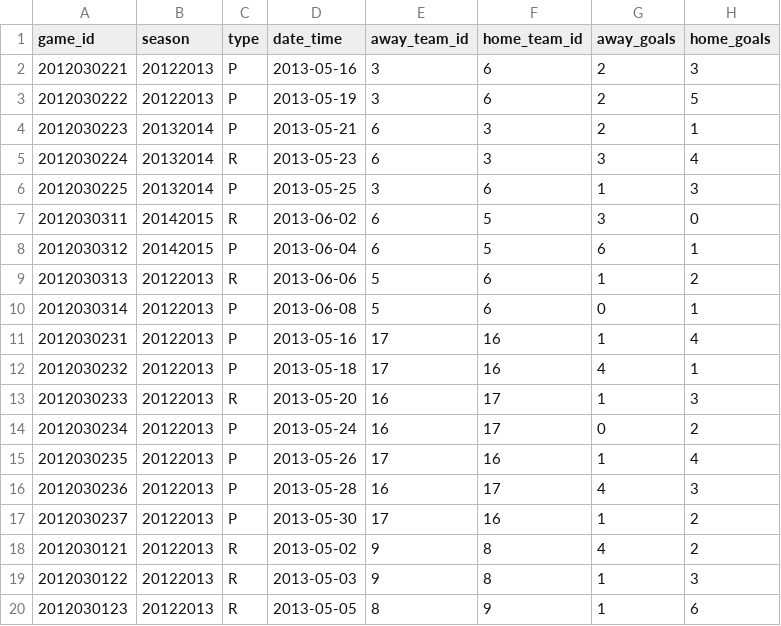
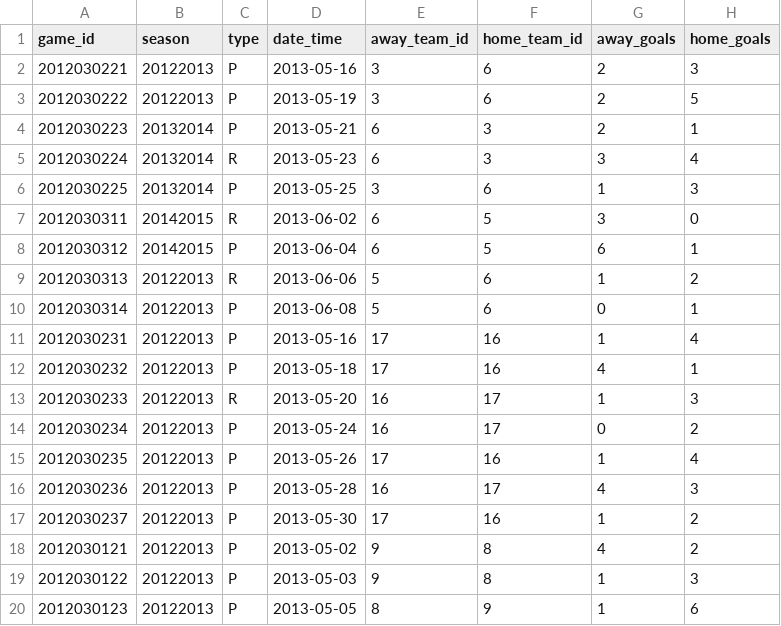
Before and after one commit to leiyakenney/cross_check, a CSV file: data/dummy_data/dummy_data_game.csv, drawn as a sheet; only a part is shown; the diff names each change by its address in the sheet, - before the commit and + after, or states it on an @@ line.

Commit message:
Fix seasonal summary to pass spec
Co-authored-by: Leiya Kenney <45922590+leiyakenney@users.noreply.github.com>
Co-authored-by: Daniel Moran <49169813+danmoran-pro@users.noreply.github.com>
Co-authored-by: Mack Halliday <16658577+MackHalliday@users.noreply.github.com>

```diff
--- a/data/dummy_data/dummy_data_game.csv
+++ b/data/dummy_data/dummy_data_game.csv
-C18:C20 (type): R
+C18:C20 (type): P
```
Also changed, not shown: 8 other files.
